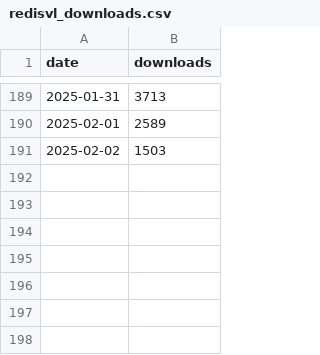
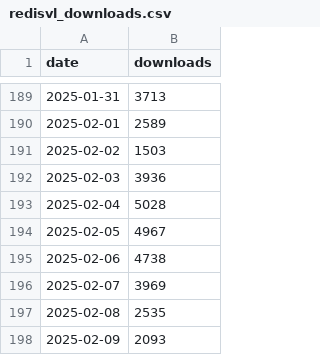
Before and after one commit to jcaw07/redisvl-counter, a CSV file: redisvl_downloads.csv, drawn as a sheet; only a part is shown, gaps mark what is left out.

Commit message:
update csv

```diff
--- a/redisvl_downloads.csv
+++ b/redisvl_downloads.csv
@@ -191 +191,8 @@ date,downloads
 2025-02-02,1503
+2025-02-03,3936
+2025-02-04,5028
+2025-02-05,4967
+2025-02-06,4738
+2025-02-07,3969
+2025-02-08,2535
+2025-02-09,2093
```
